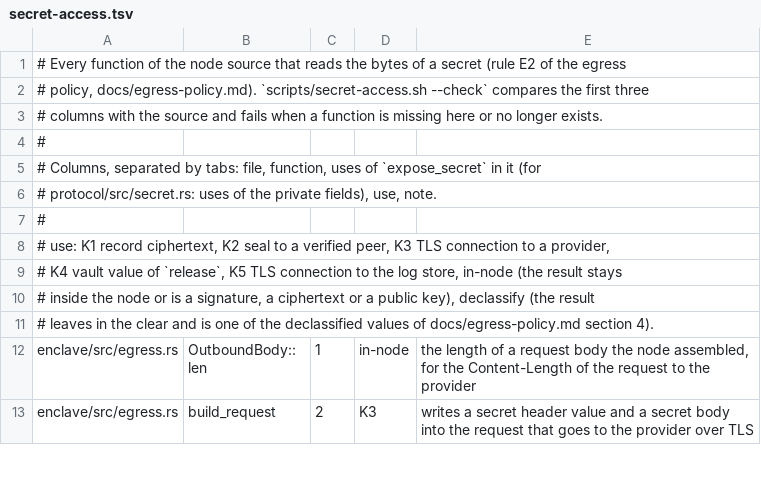
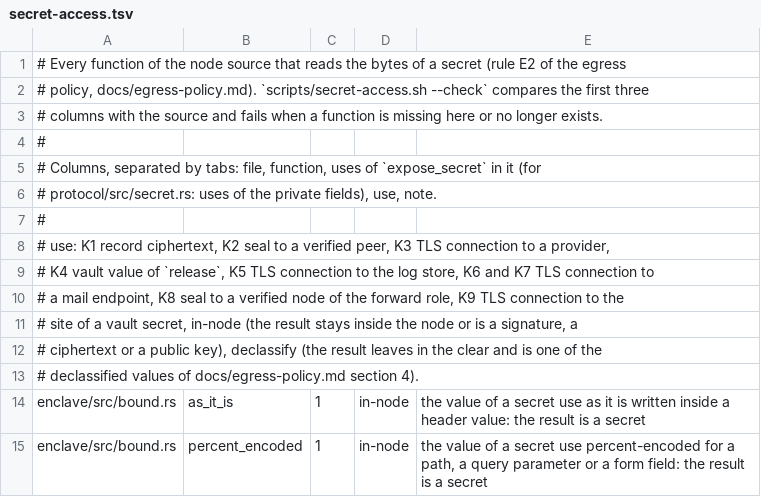
Before and after one commit to pickle-com/credential-enclave, a TSV file: egress/secret-access.tsv, drawn as a sheet; only a part is shown; the shorter side is filled out with more unchanged rows; the diff covers the shown part only.

```diff
--- a/egress/secret-access.tsv
+++ b/egress/secret-access.tsv
@@ -8,4 +8,8 @@
 # use: K1 record ciphertext, K2 seal to a verified peer, K3 TLS connection to a provider,
-# K4 vault value of `release`, K5 TLS connection to the log store, in-node (the result stays
-# inside the node or is a signature, a ciphertext or a public key), declassify (the result
-# leaves in the clear and is one of the declassified values of docs/egress-policy.md section 4).
+# K4 vault value of `release`, K5 TLS connection to the log store, K6 and K7 TLS connection to
+# a mail endpoint, K8 seal to a verified node of the forward role, K9 TLS connection to the
+# site of a vault secret, in-node (the result stays inside the node or is a signature, a
+# ciphertext or a public key), declassify (the result leaves in the clear and is one of the
+# declassified values of docs/egress-policy.md section 4).
+enclave/src/bound.rs	as_it_is	1	in-node	the value of a secret use as it is written inside a header value: the result is a secret
+enclave/src/bound.rs	percent_encoded	1	in-node	the value of a secret use percent-encoded for a path, a query parameter or a form field: the result is a secret
```
Also changed, not shown: 17 added rows and 6 edited cells elsewhere in this file, egress/sink-callers.tsv, 9 other files.
